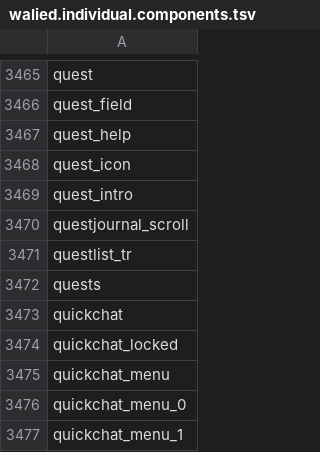
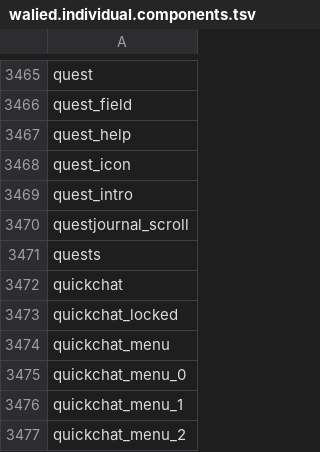
Before and after one commit to RuneWiki/RS-DataAPI, a TSV file: config/hashes/walied.individual.components.tsv, drawn as a sheet; only a part is shown, gaps mark what is left out; the shorter side is filled out with more unchanged rows; the diff names each change by its address in the sheet, - before the commit and + after, or states it on an @@ line.

```diff
--- a/config/hashes/walied.individual.components.tsv
+++ b/config/hashes/walied.individual.components.tsv
-row 3471: questlist_tr
```
Also changed, not shown: config/hashes/openrs2.tsv, 3 other files.
